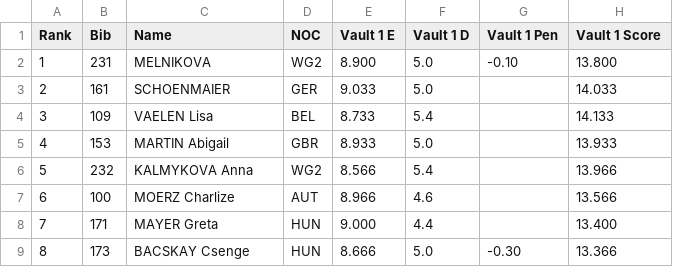
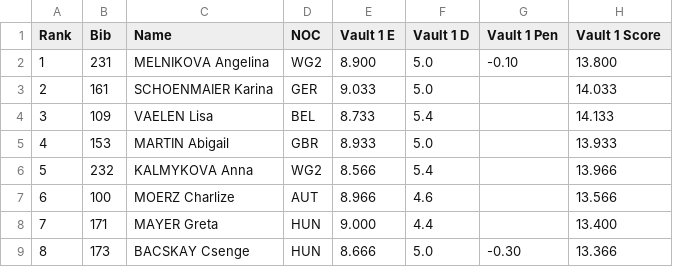
Before and after one commit to whyceewhite/gym-meet, a CSV file: backend/data/2026/2026-EUROPEAN-CHAMPIONSHIPS/2026-EUROPEAN-CHAMPIONSHIPS-WAG-SR-FINALS-VT.csv, drawn as a sheet; only a part is shown; the diff names each change by its address in the sheet, - before the commit and + after, or states it on an @@ line.

```diff
--- a/backend/data/2026/2026-EUROPEAN-CHAMPIONSHIPS/2026-EUROPEAN-CHAMPIONSHIPS-WAG-SR-FINALS-VT.csv
+++ b/backend/data/2026/2026-EUROPEAN-CHAMPIONSHIPS/2026-EUROPEAN-CHAMPIONSHIPS-WAG-SR-FINALS-VT.csv
-C2 (Name): MELNIKOVA
+C2 (Name): MELNIKOVA Angelina
-C3 (Name): SCHOENMAIER
+C3 (Name): SCHOENMAIER Karina
```
Also changed, not shown: backend/data/2026/2026-EUROPEAN-CHAMPIONSHIPS/2026-EUROPEAN-CHAMPIONSHIPS-WAG-SR-QUALS-VT.csv, 15 other files.
